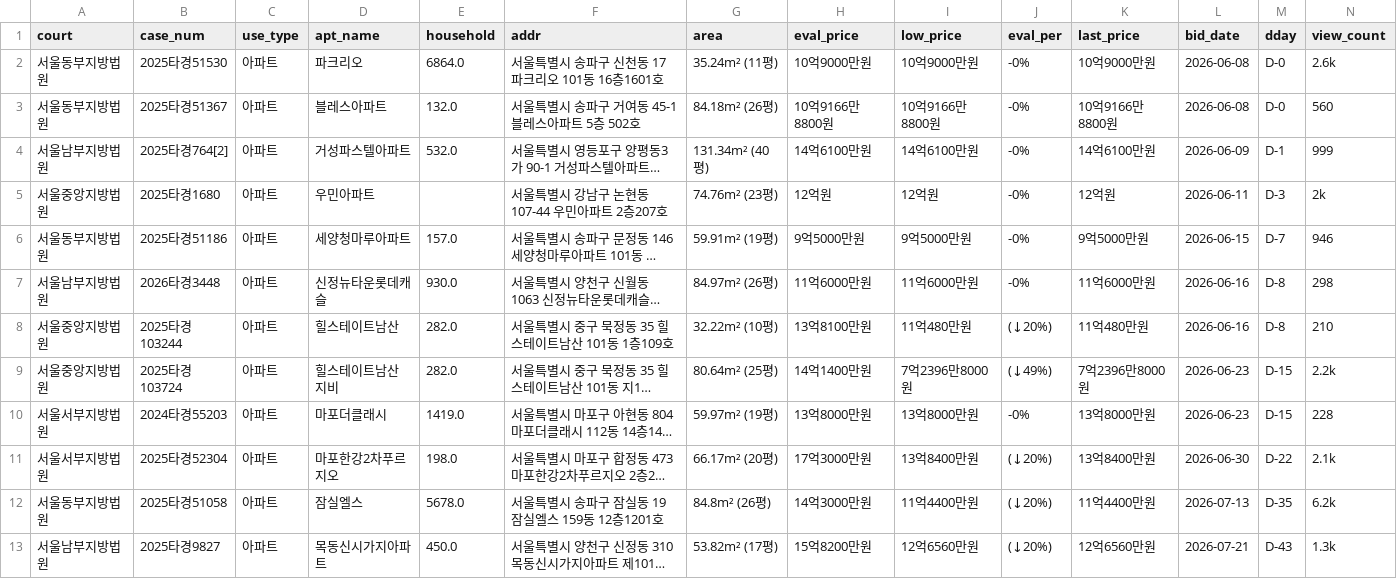
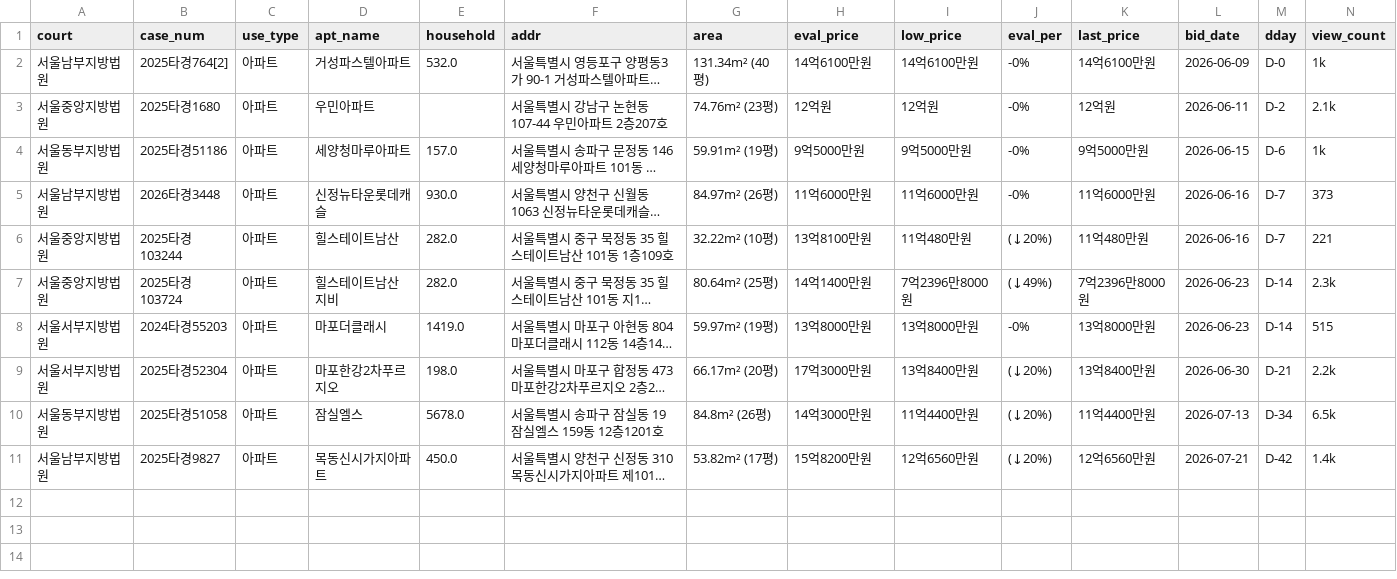
Before and after one commit to pos911/auction_search, a CSV file: madangs_min_kor.csv, drawn as a sheet; only a part is shown; long unchanged cells end in …; removed rows and columns are numbered as before the commit, all else as after; rows hold the shown columns only; the diff names each change by its address in the sheet, - before the commit and + after, or states it on an @@ line.

```diff
--- a/madangs_min_kor.csv
+++ b/madangs_min_kor.csv
-row 2: 서울동부지방법원 | 2025타경51530 | 아파트 | 파크리오 | 6864.0 | 서울특별시 송파구 신천동 17 파크리오 101동 16층1601호 | 35.24m² (11평) | 10억9000만원 | 10억9000만원 | -0% | 10억9000만원 | 2026-06-08 | D-0 | 2.6k
-row 3: 서울동부지방법원 | 2025타경51367 | 아파트 | 블레스아파트 | 132.0 | 서울특별시 송파구 거여동 45-1 블레스아파트 5층 502호 | 84.18m² (26평) | 10억9166만8800원 | 10억9166만8800원 | -0% | 10억9166만8800원 | 2026-06-08 | D-0 | 560
-M2 (dday): D-1
+M2 (dday): D-0
-N2 (view_count): 999
+N2 (view_count): 1k
-M3 (dday): D-3
+M3 (dday): D-2
-N3 (view_count): 2k
+N3 (view_count): 2.1k
-M4 (dday): D-7
+M4 (dday): D-6
-N4 (view_count): 946
+N4 (view_count): 1k
-M5:M6 (dday): D-8
+M5:M6 (dday): D-7
-N5 (view_count): 298
+N5 (view_count): 373
-N6 (view_count): 210
+N6 (view_count): 221
-M7:M8 (dday): D-15
+M7:M8 (dday): D-14
-N7 (view_count): 2.2k
+N7 (view_count): 2.3k
-N8 (view_count): 228
+N8 (view_count): 515
-M9 (dday): D-22
+M9 (dday): D-21
-N9 (view_count): 2.1k
+N9 (view_count): 2.2k
-M10 (dday): D-35
+M10 (dday): D-34
-N10 (view_count): 6.2k
+N10 (view_count): 6.5k
-M11 (dday): D-43
+M11 (dday): D-42
-N11 (view_count): 1.3k
+N11 (view_count): 1.4k
```
Also changed, not shown: 1 other file.
